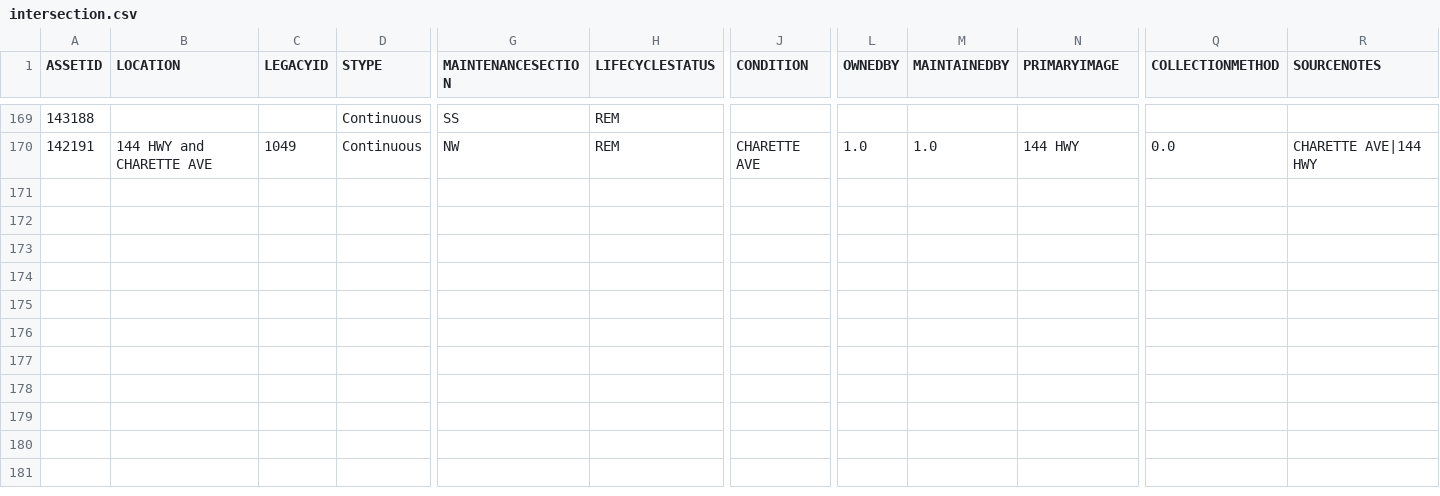
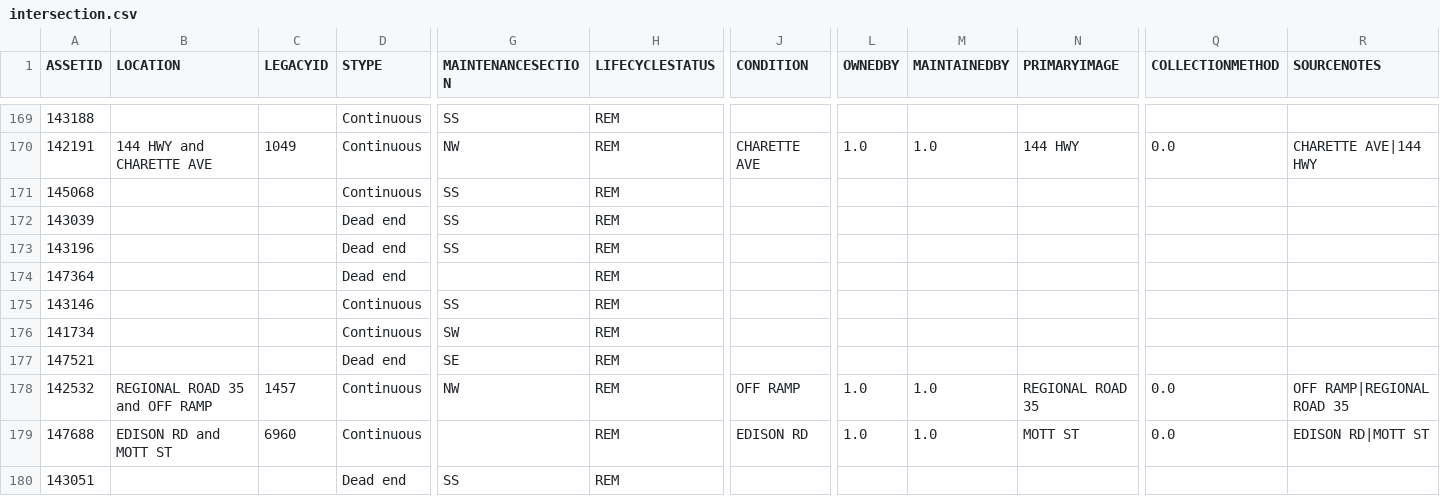
Before and after one commit to official-tisao/route-optimisation-mst, a CSV file: intersection.csv, drawn as a sheet; only a part is shown, gaps mark what is left out; rows hold the shown columns only; the diff names each change by its address in the sheet, - before the commit and + after, or states it on an @@ line.

Commit message:
Add intersection data records

```diff
--- a/intersection.csv
+++ b/intersection.csv
+row 171: 145068 |  |  | Continuous | SS | REM
+row 172: 143039 |  |  | Dead end | SS | REM
+row 173: 143196 |  |  | Dead end | SS | REM
+row 174: 147364 |  |  | Dead end |  | REM
+row 175: 143146 |  |  | Continuous | SS | REM
+row 176: 141734 |  |  | Continuous | SW | REM
+row 177: 147521 |  |  | Dead end | SE | REM
+row 178: 142532 | REGIONAL ROAD 35 and OFF RAMP | 1457 | Continuous | NW | REM | OFF RAMP | 1.0 | 1.0 | REGIONAL ROAD 35 | 0.0 | OFF RAMP|REGIONAL ROAD 35
+row 179: 147688 | EDISON RD and MOTT ST | 6960 | Continuous |  | REM | EDISON RD | 1.0 | 1.0 | MOTT ST | 0.0 | EDISON RD|MOTT ST
+row 180: 143051 |  |  | Dead end | SS | REM
```
